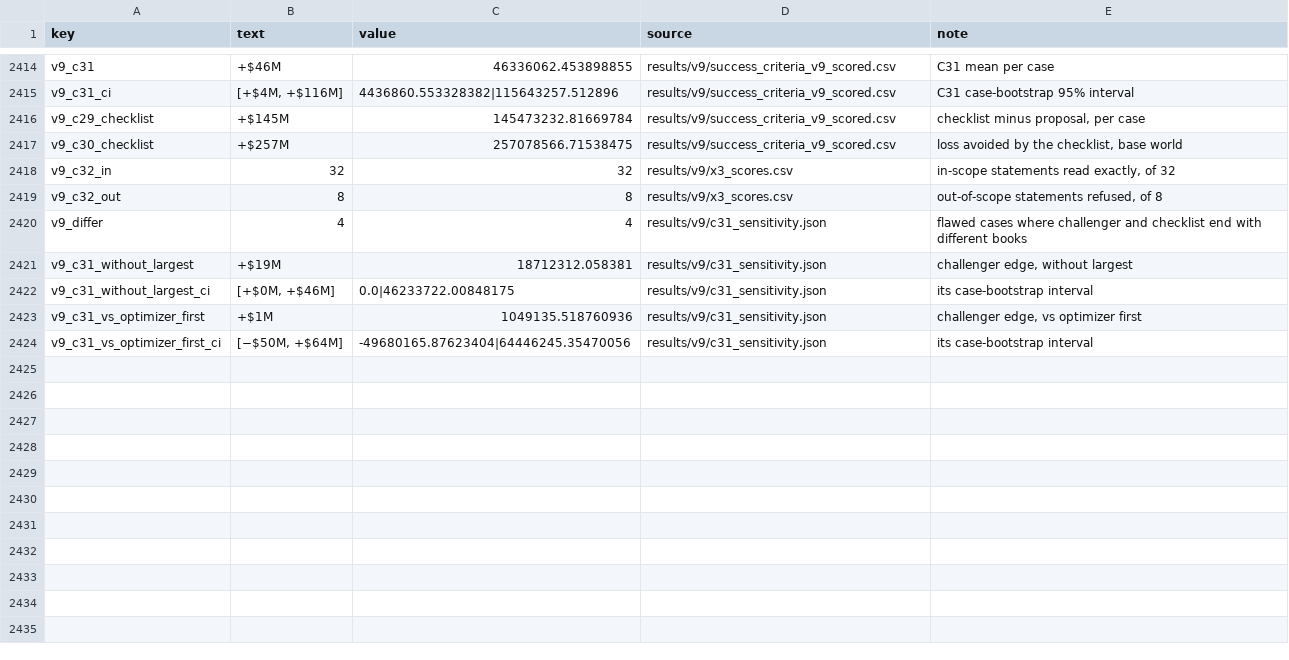
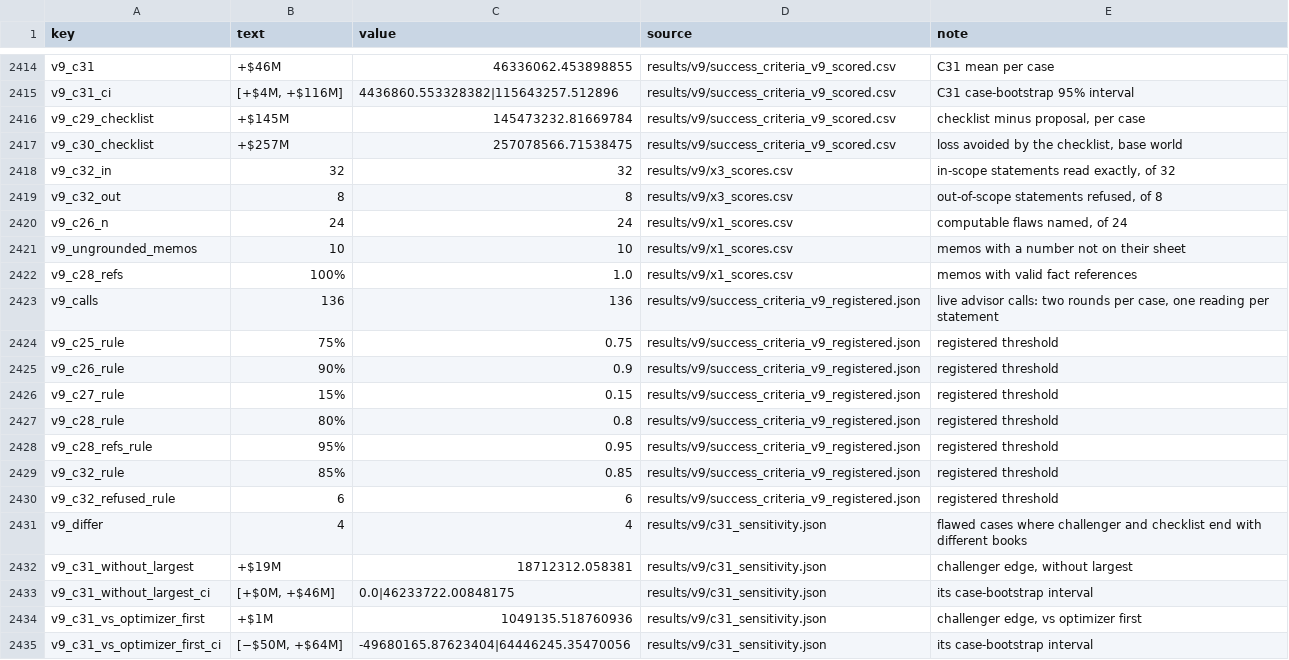
Before and after one commit to alanmossinger/Capstone, a CSV file: results/report_numbers.csv, drawn as a sheet; only a part is shown, gaps mark what is left out; the diff names each change by its address in the sheet, - before the commit and + after, or states it on an @@ line.

Commit message:
Decision #98, phase 4: report v9 as an executive report - abstract, executive summary, the memo's 'before you sign', twelve sections with findings on the trade-off, capital and timing, and whether challenging improves the committee's decision (Table 3, Figure 5), the case-design limit reported as it is; Table A3 for C25-C32, the challenger in Appendices B, C, G; F43 redrawn as the six-stage workflow, F42 labels, F45 labels beside its lines, F28 title and lease labels, F39 and F41 moved to Appendix D; notebooks 07 and 11 rerun, no result moved; handoff and next-session prompt; 250 tests pass

```diff
--- a/results/report_numbers.csv
+++ b/results/report_numbers.csv
+row 2420: v9_c26_n | 24 | 24 | results/v9/x1_scores.csv | computable flaws named, of 24
+row 2421: v9_ungrounded_memos | 10 | 10 | results/v9/x1_scores.csv | memos with a number not on their sheet
+row 2422: v9_c28_refs | 100% | 1.0 | results/v9/x1_scores.csv | memos with valid fact references
+row 2423: v9_calls | 136 | 136 | results/v9/success_criteria_v9_registered.json | live advisor calls: two rounds per case, one reading per statement
+row 2424: v9_c25_rule | 75% | 0.75 | results/v9/success_criteria_v9_registered.json | registered threshold
+row 2425: v9_c26_rule | 90% | 0.9 | results/v9/success_criteria_v9_registered.json | registered threshold
+row 2426: v9_c27_rule | 15% | 0.15 | results/v9/success_criteria_v9_registered.json | registered threshold
+row 2427: v9_c28_rule | 80% | 0.8 | results/v9/success_criteria_v9_registered.json | registered threshold
+row 2428: v9_c28_refs_rule | 95% | 0.95 | results/v9/success_criteria_v9_registered.json | registered threshold
+row 2429: v9_c32_rule | 85% | 0.85 | results/v9/success_criteria_v9_registered.json | registered threshold
+row 2430: v9_c32_refused_rule | 6 | 6 | results/v9/success_criteria_v9_registered.json | registered threshold
```
Also changed, not shown: 25 other files.
